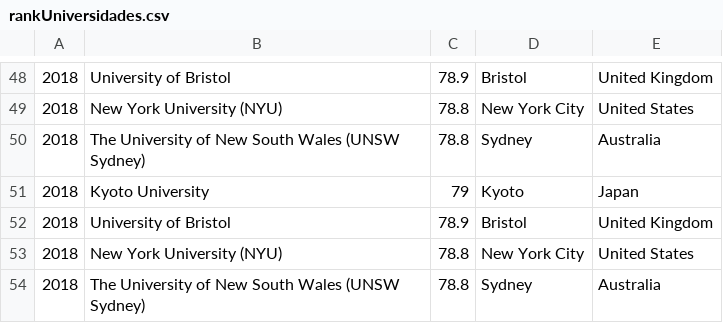
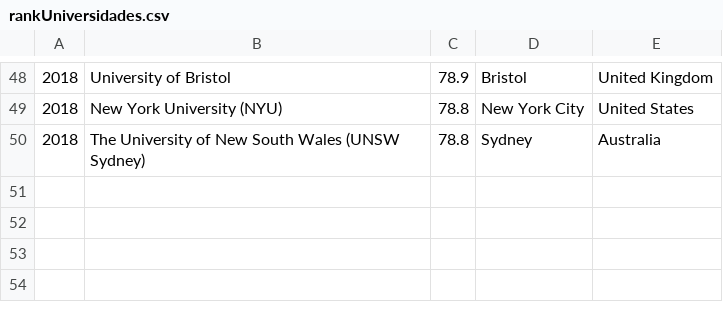
Before and after one commit to italo-rabelo/Algoritmo-de-manipula-o-base-de-dados-em-C-, a CSV file: rankUniversidades.csv, drawn as a sheet; only a part is shown, gaps mark what is left out.

Commit message:
50 países, antes estava 54

```diff
--- a/rankUniversidades.csv
+++ b/rankUniversidades.csv
@@ -50,5 +50 @@
 2018;The University of New South Wales (UNSW Sydney);78.8;Sydney;Australia
-2018;Kyoto University;79;Kyoto;Japan
-2018;University of Bristol;78.9;Bristol;United Kingdom
-2018;New York University (NYU);78.8;New York City;United States
-2018;The University of New South Wales (UNSW Sydney);78.8;Sydney;Australia
```
